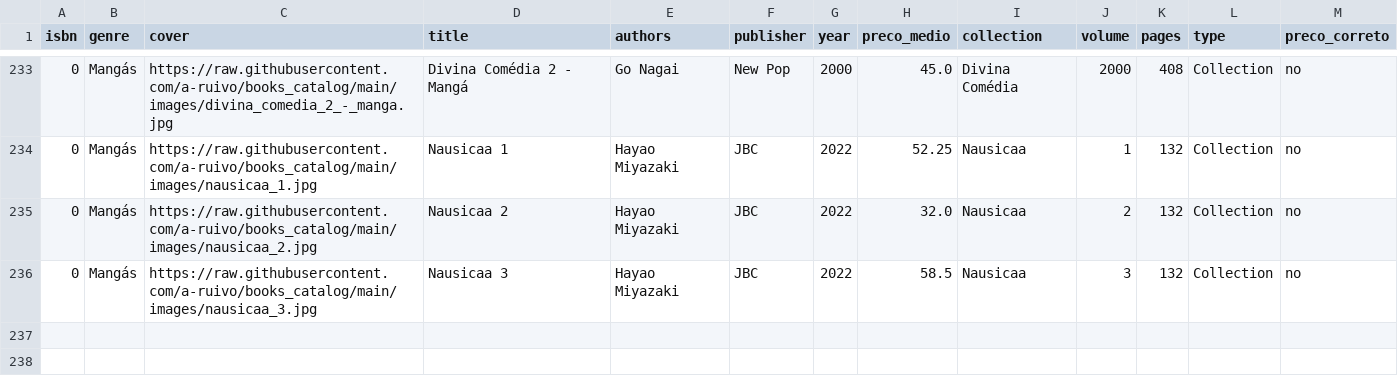
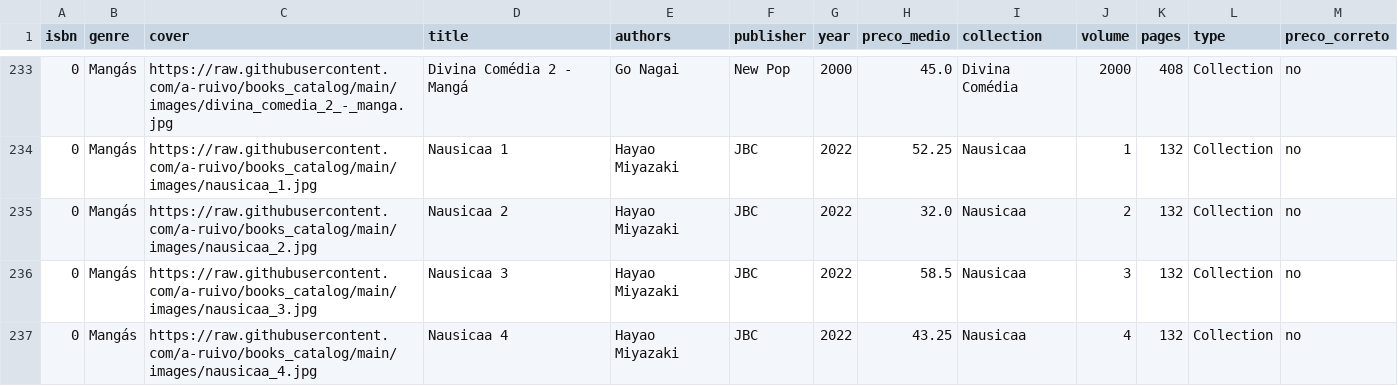
Before and after one commit to a-ruivo/books_catalog, a CSV file: livros.csv, drawn as a sheet; only a part is shown, gaps mark what is left out; the diff names each change by its address in the sheet, - before the commit and + after, or states it on an @@ line.

Commit message:
Atualização incremental via Streamlit

```diff
--- a/livros.csv
+++ b/livros.csv
+row 237: 0 | Mangás | https://raw.githubusercontent.com/a-ruivo/books_catalog/main/images/nausicaa_4.jpg | Nausicaa 4 | Hayao Miyazaki | JBC | 2022 | 43.25 | Nausicaa | 4 | 132 | Collection | no
```
